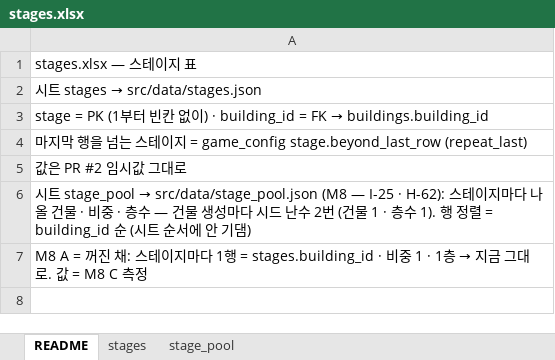
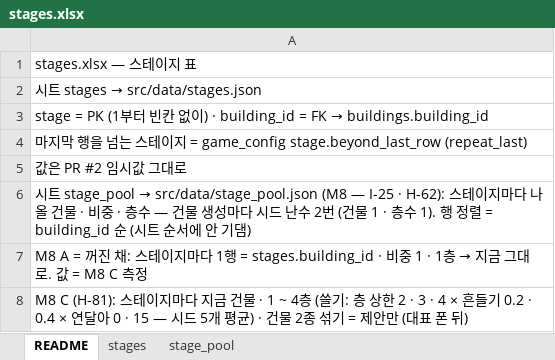
Before and after one commit to chajuseong/crumble-ant, an Excel workbook: design/tables/stages.xlsx, sheet README, drawn as a sheet; values as stored, in another font and other column widths than the file's, no borders; the diff names each change by its address in the sheet, - before the commit and + after, or states it on an @@ line.

```diff
--- a/design/tables/stages.xlsx (sheet README)
+++ b/design/tables/stages.xlsx (sheet README)
+row 8: M8 C (H-81): 스테이지마다 지금 건물 · 1 ~ 4층 (쓸기: 층 상한 2 · 3 · 4 × 흔들기 0.2 · 0.4 × 연달아 0 · 15 — 시드 5개 평균) · 건물 2종 섞기 = 제안만 (대표 폰 뒤)
```
Also changed, not shown: sheet stage_pool, design/tables/config.xlsx, 5 other files.
